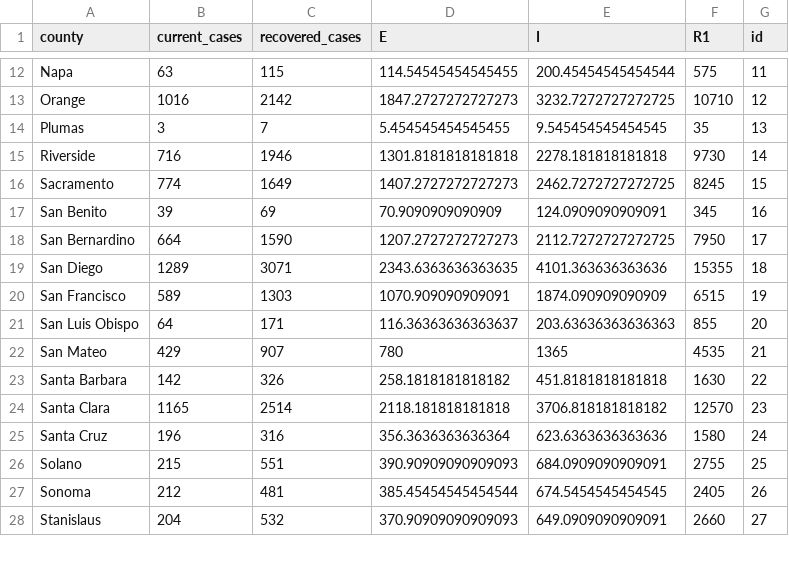
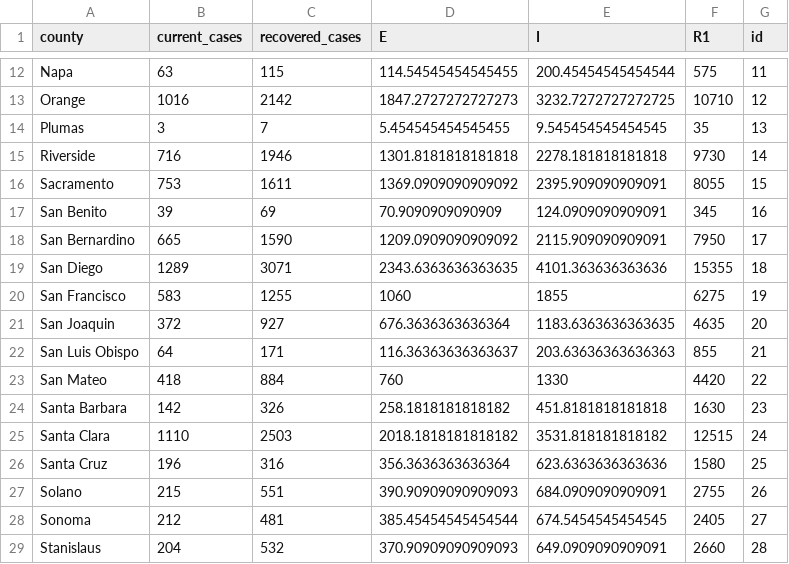
Before and after one commit to igoldsteinh/CA_wastewater_rt, a CSV file: data/county_init_conds.csv, drawn as a sheet; only a part is shown, gaps mark what is left out; the diff covers the shown part only.

```diff
--- a/data/county_init_conds.csv
+++ b/data/county_init_conds.csv
@@ -15,14 +15,15 @@ Plumas,3,7,5.454545454545455,9.545454545454545,35,13
 Riverside,716,1946,1301.8181818181818,2278.181818181818,9730,14
-Sacramento,774,1649,1407.2727272727273,2462.7272727272725,8245,15
+Sacramento,753,1611,1369.0909090909092,2395.909090909091,8055,15
 San Benito,39,69,70.9090909090909,124.0909090909091,345,16
-San Bernardino,664,1590,1207.2727272727273,2112.7272727272725,7950,17
+San Bernardino,665,1590,1209.0909090909092,2115.909090909091,7950,17
 San Diego,1289,3071,2343.6363636363635,4101.363636363636,15355,18
-San Francisco,589,1303,1070.909090909091,1874.090909090909,6515,19
-San Luis Obispo,64,171,116.36363636363637,203.63636363636363,855,20
-San Mateo,429,907,780,1365,4535,21
-Santa Barbara,142,326,258.1818181818182,451.8181818181818,1630,22
-Santa Clara,1165,2514,2118.181818181818,3706.818181818182,12570,23
-Santa Cruz,196,316,356.3636363636364,623.6363636363636,1580,24
-Solano,215,551,390.90909090909093,684.0909090909091,2755,25
-Sonoma,212,481,385.45454545454544,674.5454545454545,2405,26
-Stanislaus,204,532,370.90909090909093,649.0909090909091,2660,27
+San Francisco,583,1255,1060,1855,6275,19
+San Joaquin,372,927,676.3636363636364,1183.6363636363635,4635,20
+San Luis Obispo,64,171,116.36363636363637,203.63636363636363,855,21
+San Mateo,418,884,760,1330,4420,22
+Santa Barbara,142,326,258.1818181818182,451.8181818181818,1630,23
+Santa Clara,1110,2503,2018.1818181818182,3531.818181818182,12515,24
+Santa Cruz,196,316,356.3636363636364,623.6363636363636,1580,25
+Solano,215,551,390.90909090909093,684.0909090909091,2755,26
+Sonoma,212,481,385.45454545454544,674.5454545454545,2405,27
+Stanislaus,204,532,370.90909090909093,649.0909090909091,2660,28
```
Also changed, not shown: 4 edited cells elsewhere in this file, results/all_counties_stan_diag.csv, 4 other files.
